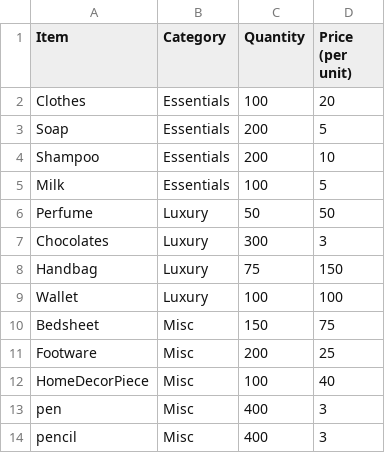
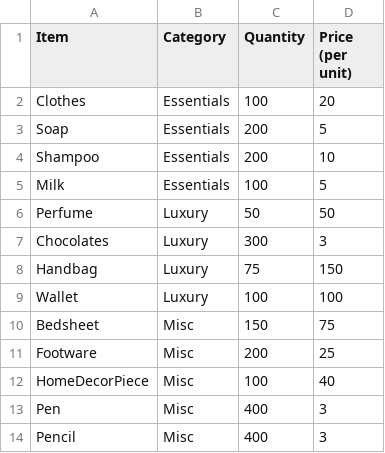
Before and after one commit to faizali-mulla/CMPE202IndividualProjectFaizali, a CSV file: DatabaseFiles/Inventory.csv, drawn as a sheet.

```diff
--- a/DatabaseFiles/Inventory.csv
+++ b/DatabaseFiles/Inventory.csv
@@ -12,3 +12,3 @@ Footware,Misc,200,25
 HomeDecorPiece,Misc,100,40
-pen,Misc,400,3
-pencil,Misc,400,3
+Pen,Misc,400,3
+Pencil,Misc,400,3
```
Also changed, not shown: 14 other files.
